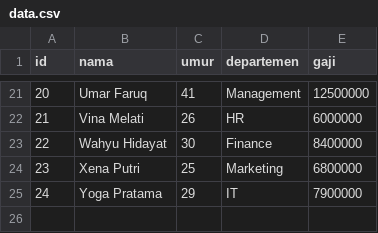
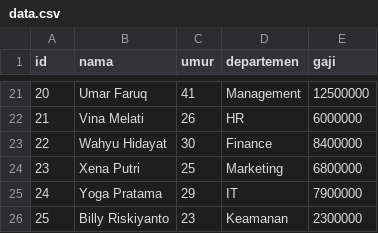
Before and after one commit to BillyDev0/project-CRUD, a CSV file: data.csv, drawn as a sheet; only a part is shown, gaps mark what is left out; the diff names each change by its address in the sheet, - before the commit and + after, or states it on an @@ line.

Commit message:
menambah data Billy Riskiyanto

```diff
--- a/data.csv
+++ b/data.csv
+row 26: 25 | Billy Riskiyanto | 23 | Keamanan | 2300000
```
